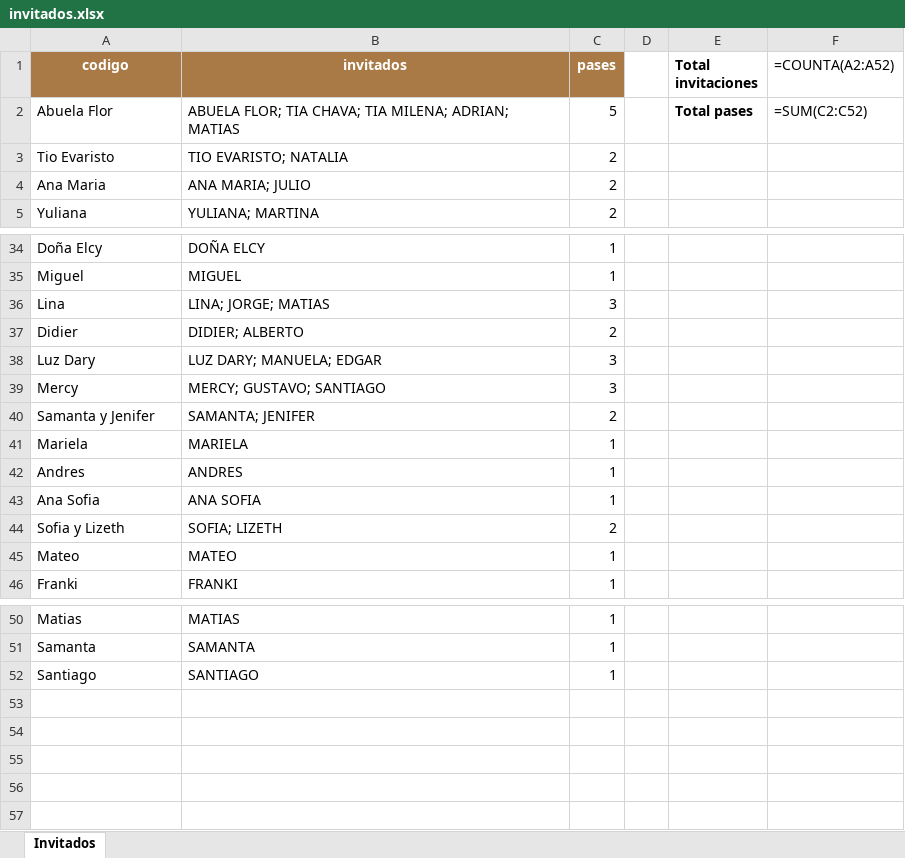
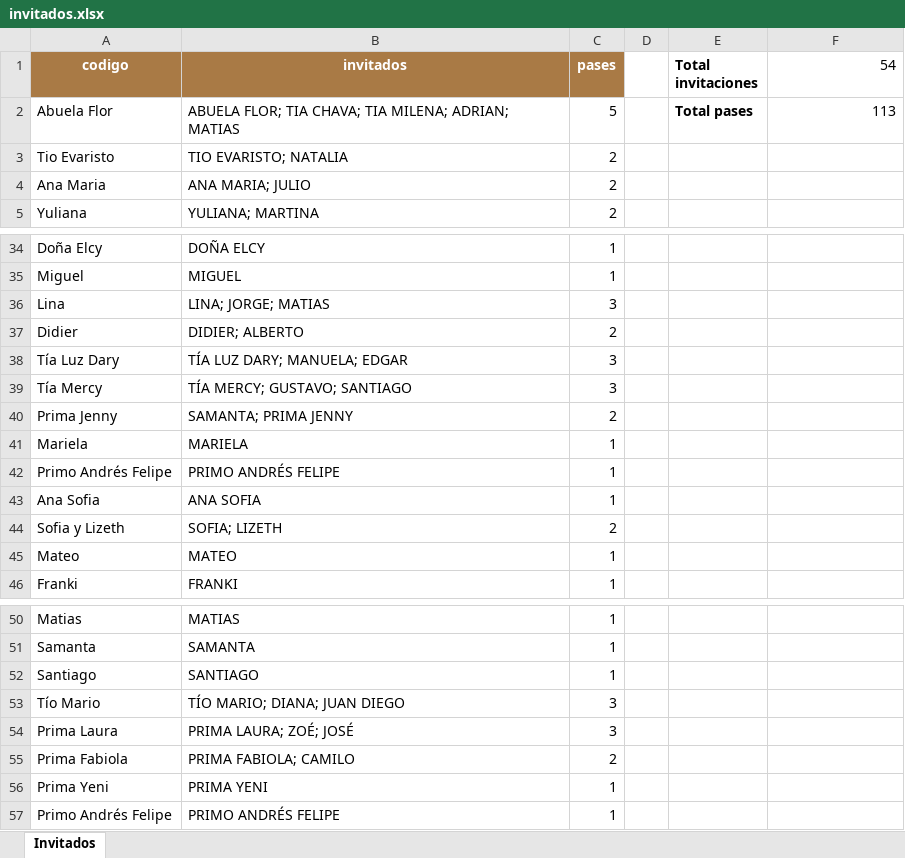
Before and after one commit to IsabellaXV/Invitaciones, an Excel workbook: invitados.xlsx, sheet Invitados, drawn as a sheet; only a part is shown, gaps mark what is left out; values as stored, in another font and other column widths than the file's, no borders; formulas without a stored value are shown as written; removed rows and columns are numbered as before the commit, all else as after; the diff covers the shown part only; the diff names each change by its address in the sheet, - before the commit and + after, or states it on an @@ line.

```diff
--- a/invitados.xlsx (sheet Invitados)
+++ b/invitados.xlsx (sheet Invitados)
-F1: =COUNTA(A2:A52)
+F1: 54
-F2 (54): =SUM(C2:C52)
+F2 (54): 113
-A38 (codigo): Luz Dary
+A38 (codigo): Tía Luz Dary
-B38 (invitados): LUZ DARY; MANUELA; EDGAR
+B38 (invitados): TÍA LUZ DARY; MANUELA; EDGAR
-A39 (codigo): Mercy
+A39 (codigo): Tía Mercy
-B39 (invitados): MERCY; GUSTAVO; SANTIAGO
+B39 (invitados): TÍA MERCY; GUSTAVO; SANTIAGO
-A40 (codigo): Samanta y Jenifer
+A40 (codigo): Prima Jenny
-B40 (invitados): SAMANTA; JENIFER
+B40 (invitados): SAMANTA; PRIMA JENNY
-row 42: Andres | ANDRES | 1
+row 42: Primo Andrés Felipe | PRIMO ANDRÉS FELIPE | 1
+row 53: Tío Mario | TÍO MARIO; DIANA; JUAN DIEGO | 3
+row 54: Prima Laura | PRIMA LAURA; ZOÉ; JOSÉ | 3
+row 55: Prima Fabiola | PRIMA FABIOLA; CAMILO | 2
+row 56: Prima Yeni | PRIMA YENI | 1
+row 57: Primo Andrés Felipe | PRIMO ANDRÉS FELIPE | 1
```
Also changed, not shown: 1 added row, 1 removed row and 21 edited cells elsewhere in this sheet, 2 other files.
